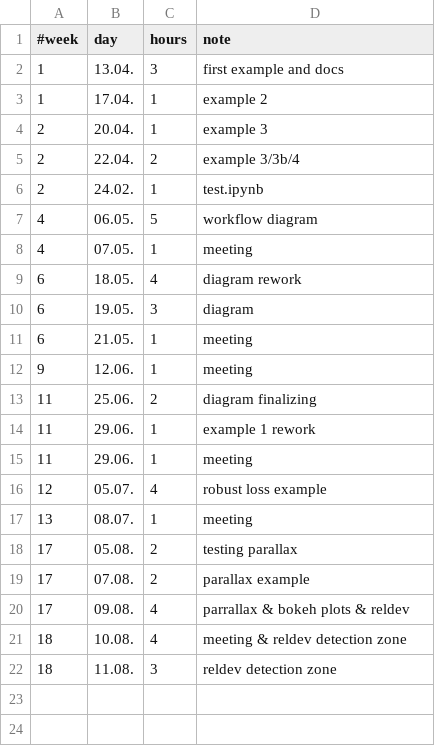
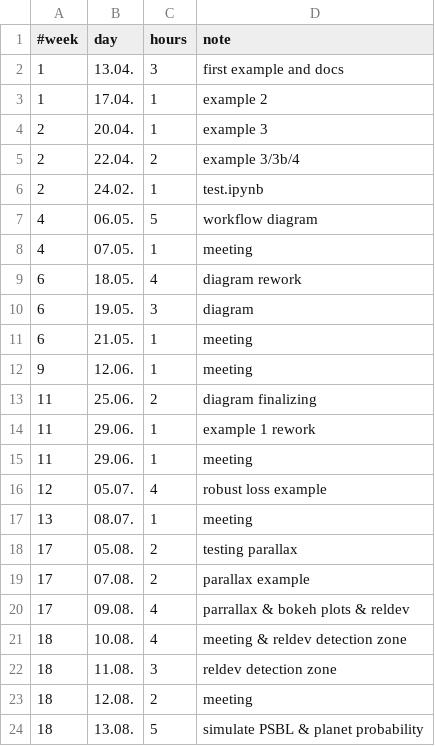
Before and after one commit to jakobdammann/pyLIMA-docs-revisit, a CSV file: my_project/_schedule.csv, drawn as a sheet.

Commit message:
simulated PSBL fpr detection zone, weighing with difference to model, heatmap plot changes

```diff
--- a/my_project/_schedule.csv
+++ b/my_project/_schedule.csv
@@ -22 +22,3 @@
 18,     11.08., 3,      reldev detection zone
+18,     12.08., 2,      meeting
+18,     13.08., 5,      simulate PSBL & planet probability
```
Also changed, not shown: 3 other files.
